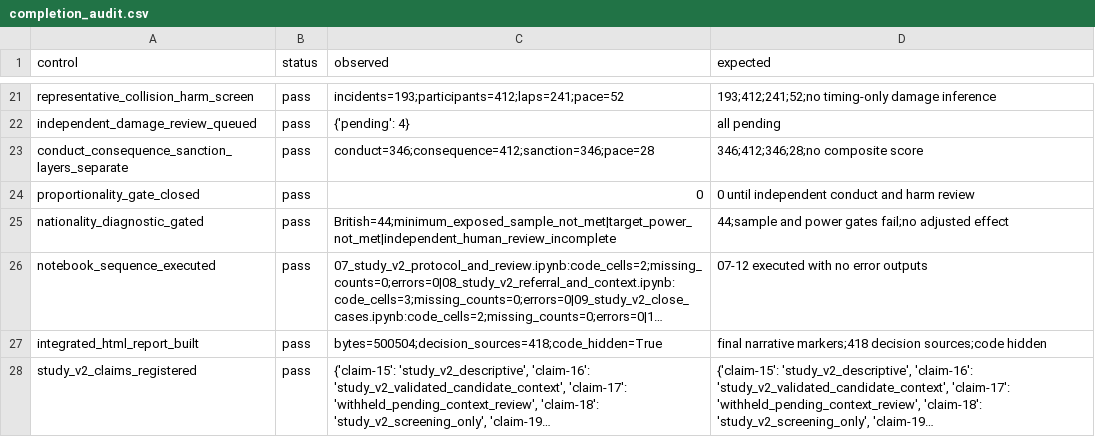
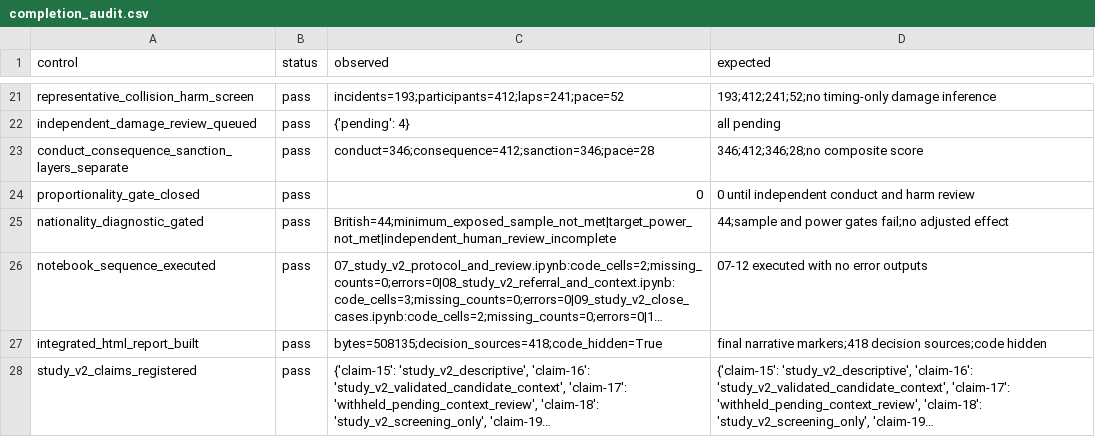
Before and after one commit to brianbzeng/f1-stewarding-analysis, a CSV file: reports/generated/study_v2/completion_audit.csv, drawn as a sheet; only a part is shown, gaps mark what is left out; long unchanged cells end in …; the diff names each change by its address in the sheet, - before the commit and + after, or states it on an @@ line.

Commit message:
Clarify report source citations

```diff
--- a/reports/generated/study_v2/completion_audit.csv
+++ b/reports/generated/study_v2/completion_audit.csv
-C27 (observed): bytes=500504;decision_sources=418;code_hidden=True
+C27 (observed): bytes=508135;decision_sources=418;code_hidden=True
```
Also changed, not shown: 3 other files.
